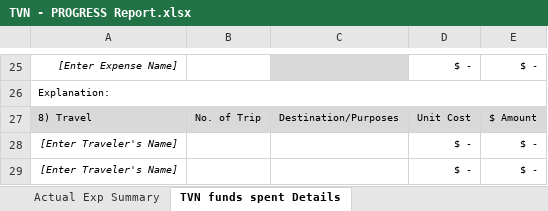
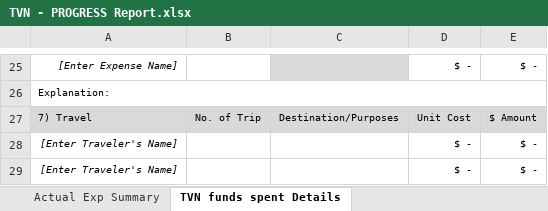
Before and after one commit to UniversityOfAlberta/GrandForum, an Excel workbook: data/TVN - PROGRESS Report.xlsx, sheet TVN funds spent Details, drawn as a sheet; only a part is shown, gaps mark what is left out; values as stored, in another font and other column widths than the file's, no borders; the diff names each change by its address in the sheet, - before the commit and + after, or states it on an @@ line.

```diff
--- a/data/TVN - PROGRESS Report.xlsx (sheet TVN funds spent Details)
+++ b/data/TVN - PROGRESS Report.xlsx (sheet TVN funds spent Details)
-A27: 8) Travel
+A27: 7) Travel
```
Also changed, not shown: sheet Actual Exp Summary, sheet Partner Contribution Details, data/TVN - FINAL Report.xlsx, 4 other files.
